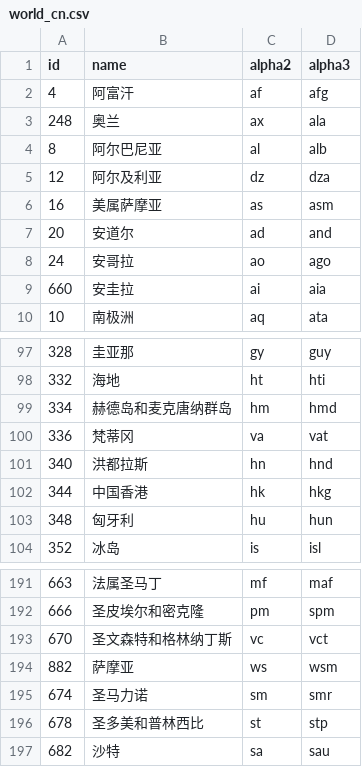
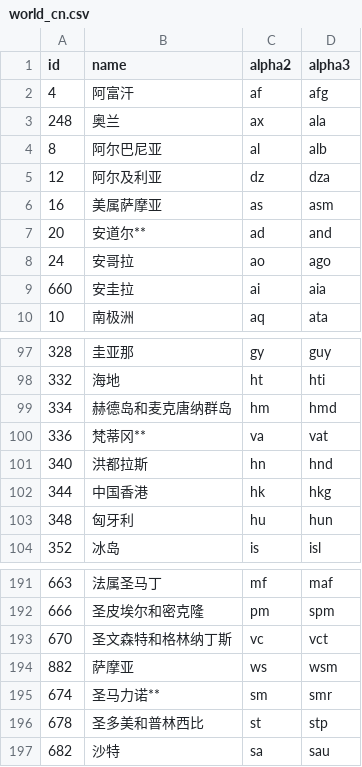
Before and after one commit to US-China-Health-Summit/DailyReport, a CSV file: translation/world_cn.csv, drawn as a sheet; only a part is shown, gaps mark what is left out.

Commit message:
Update world_cn.csv

```diff
--- a/translation/world_cn.csv
+++ b/translation/world_cn.csv
@@ -6,3 +6,3 @@ id,name,alpha2,alpha3
 16,美属萨摩亚,as,asm
-20,安道尔,ad,and
+20,安道尔**,ad,and
 24,安哥拉,ao,ago
@@ -99,3 +99,3 @@ id,name,alpha2,alpha3
 334,赫德岛和麦克唐纳群岛,hm,hmd
-336,梵蒂冈,va,vat
+336,梵蒂冈**,va,vat
 340,洪都拉斯,hn,hnd
@@ -194,3 +194,3 @@ id,name,alpha2,alpha3
 882,萨摩亚,ws,wsm
-674,圣马力诺,sm,smr
+674,圣马力诺**,sm,smr
 678,圣多美和普林西比,st,stp
```
